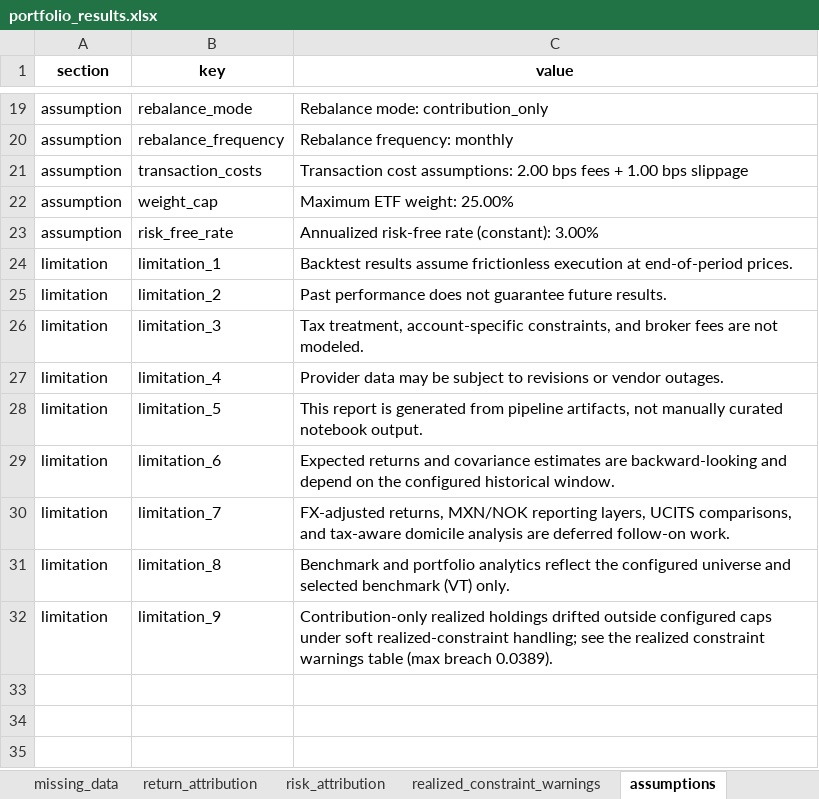
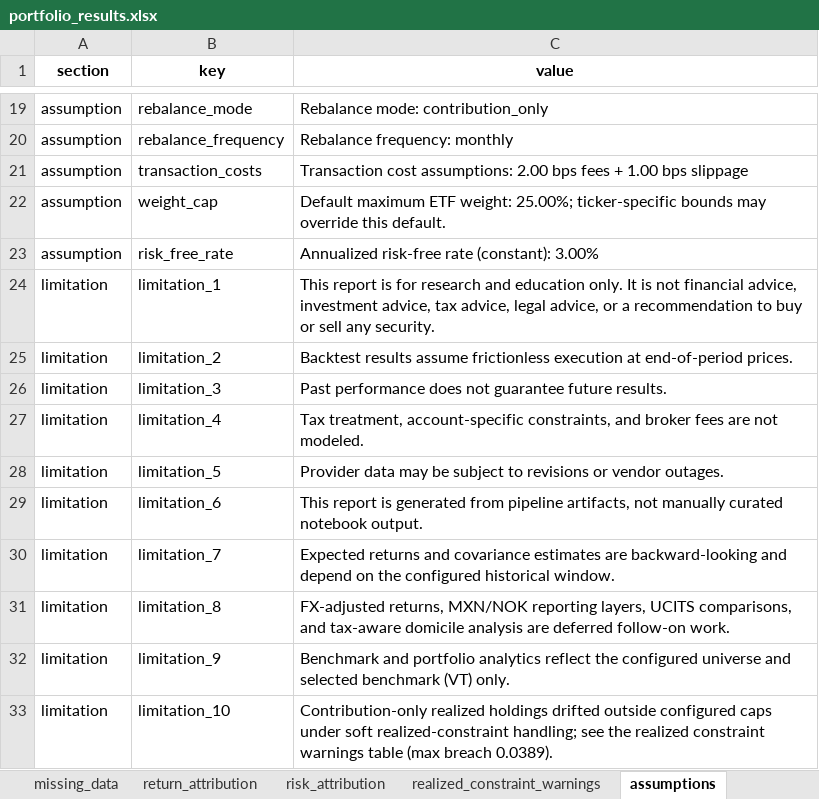
Before and after one commit to ignacio-ireta/etf-portfolio-research, an Excel workbook: reports/excel/portfolio_results.xlsx, sheet assumptions, drawn as a sheet; only a part is shown, gaps mark what is left out; values as stored, in another font and other column widths than the file's, no borders; the diff names each change by its address in the sheet, - before the commit and + after, or states it on an @@ line.

Commit message:
Add report guidance and benchmark metrics

```diff
--- a/reports/excel/portfolio_results.xlsx (sheet assumptions)
+++ b/reports/excel/portfolio_results.xlsx (sheet assumptions)
-C22 (value): Maximum ETF weight: 25.00%
+C22 (value): Default maximum ETF weight: 25.00%; ticker-specific bounds may override this default.
-C24 (value): Backtest results assume frictionless execution at end-of-period prices.
+C24 (value): This report is for research and education only. It is not financial advice, investment advice, tax advice, legal advice, or a recommendation to buy or sell any security.
-C25 (value): Past performance does not guarantee future results.
+C25 (value): Backtest results assume frictionless execution at end-of-period prices.
-C26 (value): Tax treatment, account-specific constraints, and broker fees are not modeled.
+C26 (value): Past performance does not guarantee future results.
-C27 (value): Provider data may be subject to revisions or vendor outages.
+C27 (value): Tax treatment, account-specific constraints, and broker fees are not modeled.
-C28 (value): This report is generated from pipeline artifacts, not manually curated notebook output.
+C28 (value): Provider data may be subject to revisions or vendor outages.
-C29 (value): Expected returns and covariance estimates are backward-looking and depend on the configured historical window.
+C29 (value): This report is generated from pipeline artifacts, not manually curated notebook output.
-C30 (value): FX-adjusted returns, MXN/NOK reporting layers, UCITS comparisons, and tax-aware domicile analysis are deferred follow-on work.
+C30 (value): Expected returns and covariance estimates are backward-looking and depend on the configured historical window.
-C31 (value): Benchmark and portfolio analytics reflect the configured universe and selected benchmark (VT) only.
+C31 (value): FX-adjusted returns, MXN/NOK reporting layers, UCITS comparisons, and tax-aware domicile analysis are deferred follow-on work.
-C32 (value): Contribution-only realized holdings drifted outside configured caps under soft realized-constraint handling; see the realized constraint warnings table (max breach 0.0389).
+C32 (value): Benchmark and portfolio analytics reflect the configured universe and selected benchmark (VT) only.
+row 33: limitation | limitation_10 | Contribution-only realized holdings drifted outside configured caps under soft realized-constraint handling; see the realized constraint warnings table (max breach 0.0389).
```
Also changed, not shown: sheet weights_history, sheet rebalance_summary, sheet covariance, sheet optimizer_target_history, sheet metrics, sheet realized_constraint_warnings, 9 more sheets, other sheet tabs, reports/excel/optimized_portfolios.xlsx, 56 other files.
